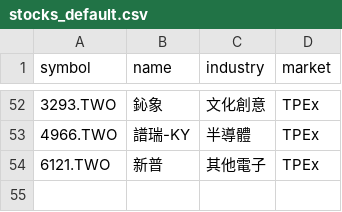
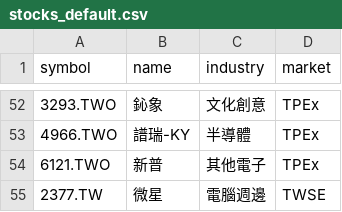
Before and after one commit to EDGARWUBB/Stock, a CSV file: stocks_default.csv, drawn as a sheet; only a part is shown, gaps mark what is left out.

```diff
--- a/stocks_default.csv
+++ b/stocks_default.csv
@@ -54 +54,2 @@ symbol,name,industry,market
 6121.TWO,新普,其他電子,TPEx
+2377.TW,微星,電腦週邊,TWSE
```
Also changed, not shown: 5 other files.
